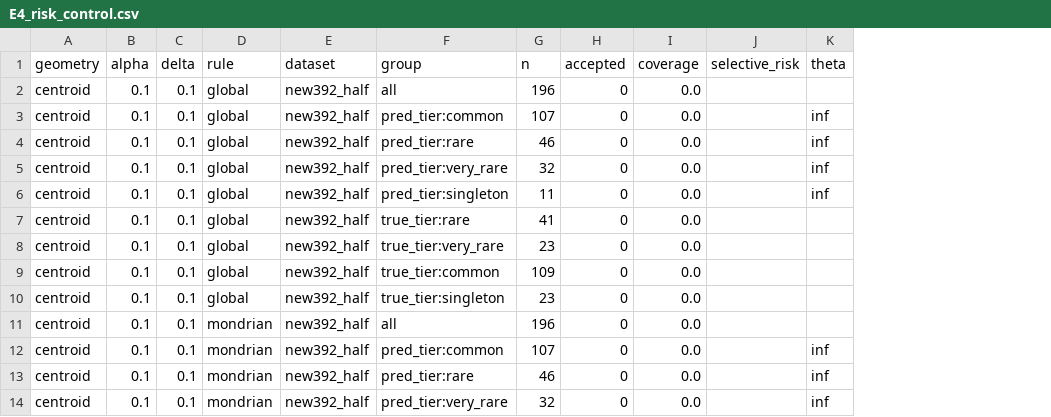
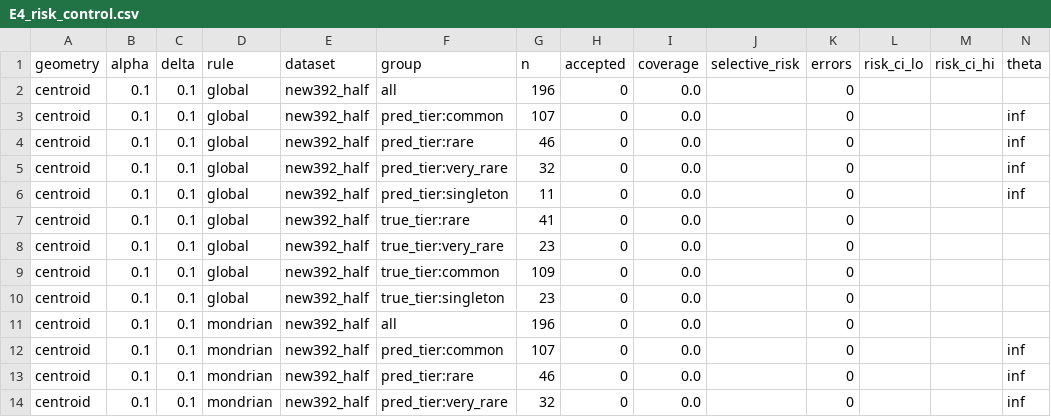
Before and after one commit to Prat5ek01/clean_research, a CSV file: app/results/cleanx/E4_smoke/E4_risk_control.csv, drawn as a sheet; only a part is shown; the diff names each change by its address in the sheet, - before the commit and + after, or states it on an @@ line.

```diff
--- a/app/results/cleanx/E4_smoke/E4_risk_control.csv
+++ b/app/results/cleanx/E4_smoke/E4_risk_control.csv
+column K (errors), rows 2-14: all 0
+column L (risk_ci_lo), empty
+column M (risk_ci_hi), empty
```
Also changed, not shown: app/data/cleanx/identity/new392.csv, app/results/cleanx/E2_split100/E2_metrics_long.csv, 55 other files.
